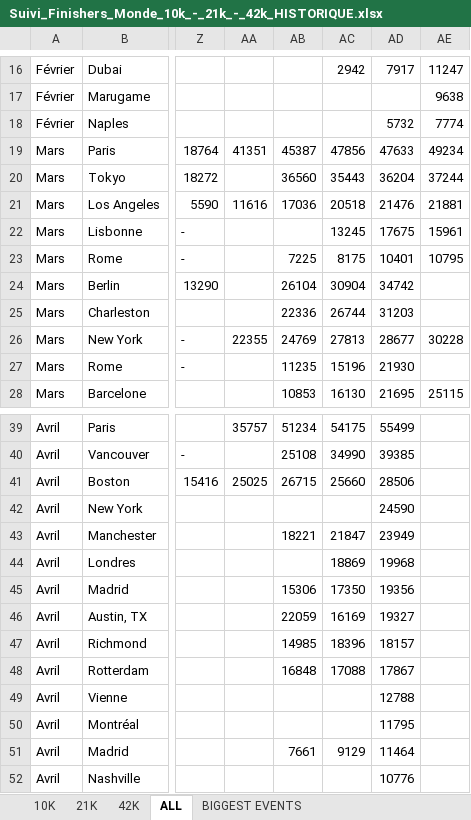
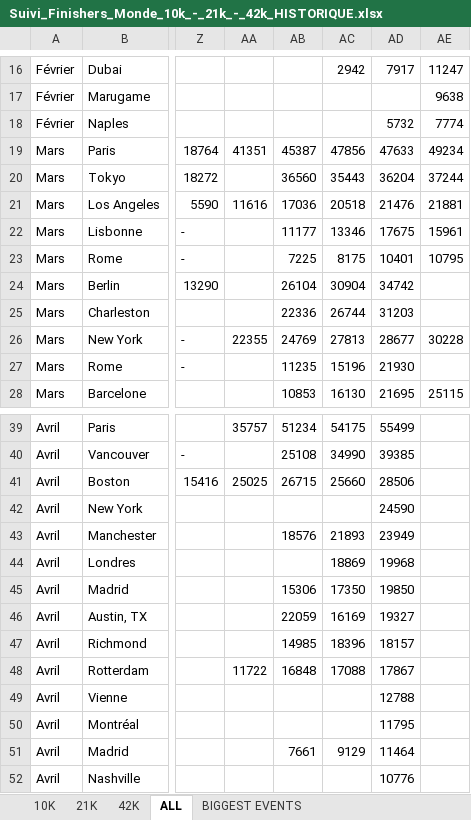
Before and after one commit to mathbrn/datapace-dashboard, an Excel workbook: Suivi_Finishers_Monde_10k_-_21k_-_42k_HISTORIQUE.xlsx, sheet ALL, drawn as a sheet; only a part is shown, gaps mark what is left out; values as stored, in another font and other column widths than the file's, no borders; the diff names each change by its address in the sheet, - before the commit and + after, or states it on an @@ line.

```diff
--- a/Suivi_Finishers_Monde_10k_-_21k_-_42k_HISTORIQUE.xlsx (sheet ALL)
+++ b/Suivi_Finishers_Monde_10k_-_21k_-_42k_HISTORIQUE.xlsx (sheet ALL)
-AB22: (empty)
+AB22: 11177
-AC22: 13245
+AC22: 13346
-AB43: 18221
+AB43: 18576
-AC43: 21847
+AC43: 21893
-AD45: 19356
+AD45: 19850
-AA48: (empty)
+AA48: 11722
```
Also changed, not shown: 1 other file.
